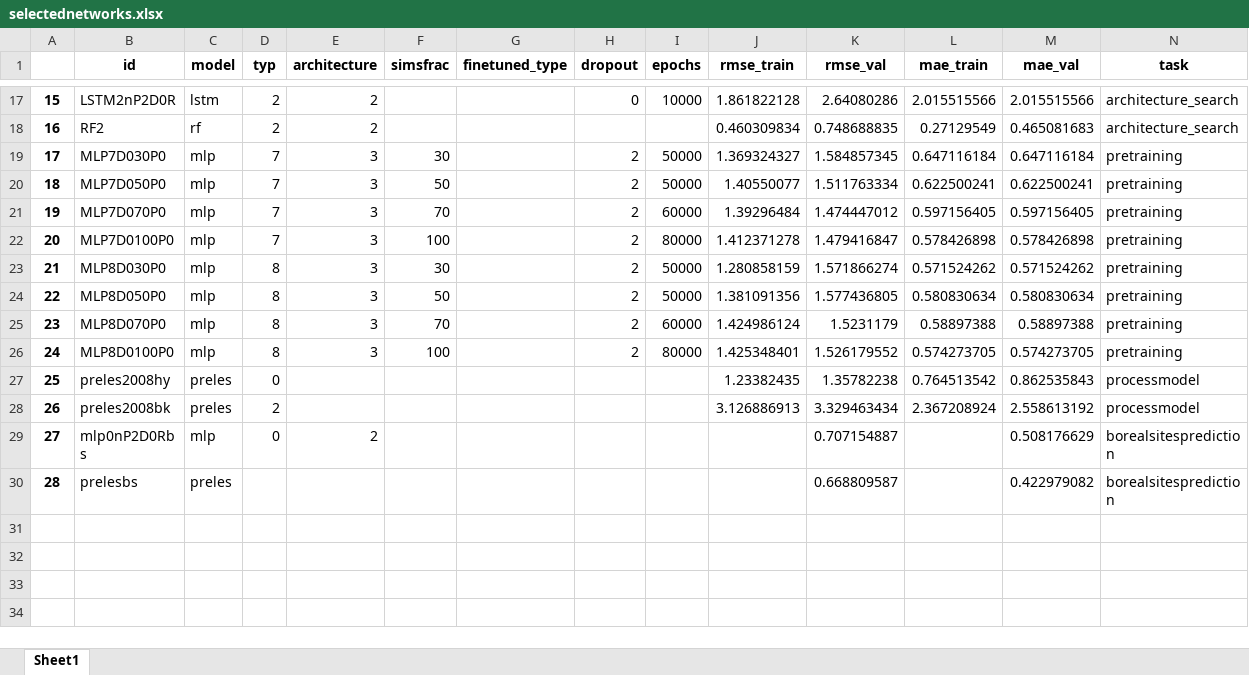
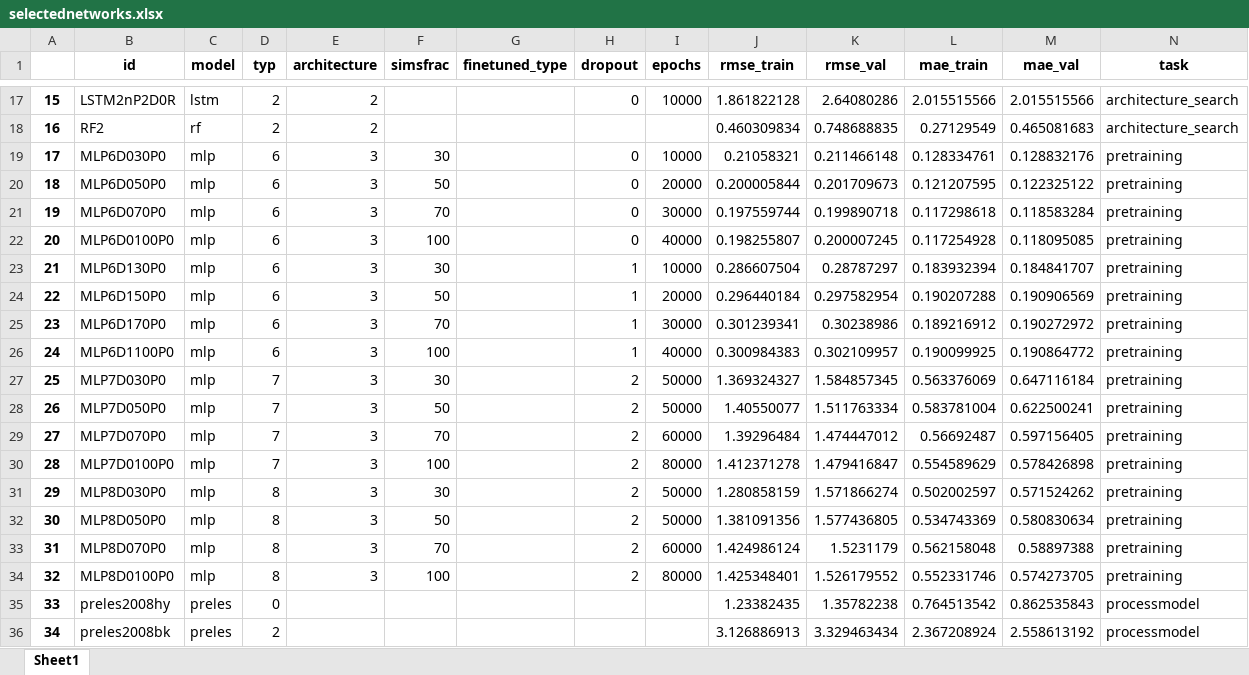
Before and after one commit to MWesselkamp/DomAdapt, an Excel workbook: results/selectednetworks.xlsx, sheet Sheet1, drawn as a sheet; only a part is shown, gaps mark what is left out; the shorter side is filled out with more unchanged rows; values as stored, in another font and other column widths than the file's, no borders; addresses are those after the commit; the diff names each change by its address in the sheet, - before the commit and + after, or states it on an @@ line.

```diff
--- a/results/selectednetworks.xlsx (sheet Sheet1)
+++ b/results/selectednetworks.xlsx (sheet Sheet1)
+row 19: 17 | MLP6D030P0 | mlp | 6 | 3 | 30 |  | 0 | 10000 | 0.21058321 | 0.211466148 | 0.128334761 | 0.128832176 | pretraining
+row 20: 18 | MLP6D050P0 | mlp | 6 | 3 | 50 |  | 0 | 20000 | 0.200005844 | 0.201709673 | 0.121207595 | 0.122325122 | pretraining
+row 21: 19 | MLP6D070P0 | mlp | 6 | 3 | 70 |  | 0 | 30000 | 0.197559744 | 0.199890718 | 0.117298618 | 0.118583284 | pretraining
+row 22: 20 | MLP6D0100P0 | mlp | 6 | 3 | 100 |  | 0 | 40000 | 0.198255807 | 0.200007245 | 0.117254928 | 0.118095085 | pretraining
+row 23: 21 | MLP6D130P0 | mlp | 6 | 3 | 30 |  | 1 | 10000 | 0.286607504 | 0.28787297 | 0.183932394 | 0.184841707 | pretraining
+row 24: 22 | MLP6D150P0 | mlp | 6 | 3 | 50 |  | 1 | 20000 | 0.296440184 | 0.297582954 | 0.190207288 | 0.190906569 | pretraining
+row 25: 23 | MLP6D170P0 | mlp | 6 | 3 | 70 |  | 1 | 30000 | 0.301239341 | 0.30238986 | 0.189216912 | 0.190272972 | pretraining
+row 26: 24 | MLP6D1100P0 | mlp | 6 | 3 | 100 |  | 1 | 40000 | 0.300984383 | 0.302109957 | 0.190099925 | 0.190864772 | pretraining
@@ column A renumbered from row 27 down @@
-L27 (mae_train): 0.647116184
+L27 (mae_train): 0.563376069
-L28 (mae_train): 0.622500241
+L28 (mae_train): 0.583781004
-L29 (mae_train): 0.597156405
+L29 (mae_train): 0.56692487
-L30 (mae_train): 0.578426898
+L30 (mae_train): 0.554589629
-L31 (mae_train): 0.571524262
+L31 (mae_train): 0.502002597
-L32 (mae_train): 0.580830634
+L32 (mae_train): 0.534743369
-L33 (mae_train): 0.58897388
+L33 (mae_train): 0.562158048
-L34 (mae_train): 0.574273705
+L34 (mae_train): 0.552331746
```
Also changed, not shown: results/featureextraction.xlsx, results/results_full.xlsx, 10 other files.
